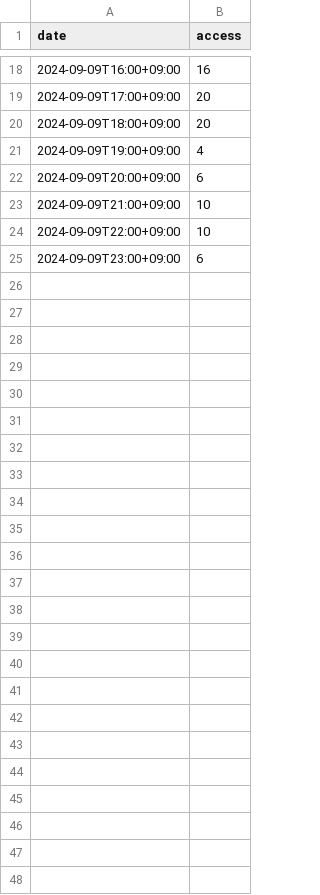
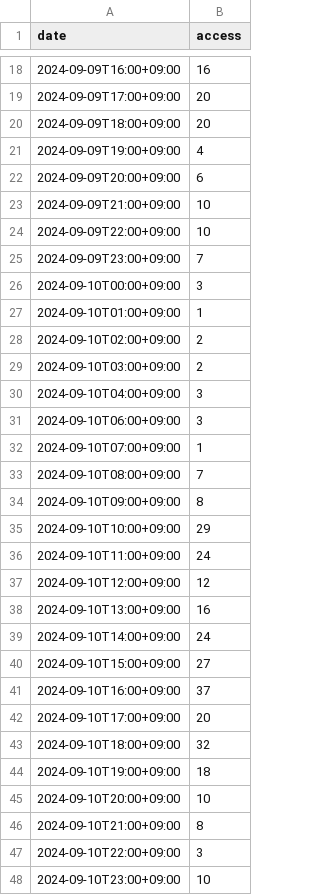
Before and after one commit to categolj/access-report, a CSV file: 2024-09-09_2024-09-15/countersByDateTime.csv, drawn as a sheet; only a part is shown, gaps mark what is left out.

```diff
--- a/2024-09-09_2024-09-15/countersByDateTime.csv
+++ b/2024-09-09_2024-09-15/countersByDateTime.csv
@@ -24,2 +24,25 @@ date,access
 2024-09-09T22:00+09:00,10
-2024-09-09T23:00+09:00,6
+2024-09-09T23:00+09:00,7
+2024-09-10T00:00+09:00,3
+2024-09-10T01:00+09:00,1
+2024-09-10T02:00+09:00,2
+2024-09-10T03:00+09:00,2
+2024-09-10T04:00+09:00,3
+2024-09-10T06:00+09:00,3
+2024-09-10T07:00+09:00,1
+2024-09-10T08:00+09:00,7
+2024-09-10T09:00+09:00,8
+2024-09-10T10:00+09:00,29
+2024-09-10T11:00+09:00,24
+2024-09-10T12:00+09:00,12
+2024-09-10T13:00+09:00,16
+2024-09-10T14:00+09:00,24
+2024-09-10T15:00+09:00,27
+2024-09-10T16:00+09:00,37
+2024-09-10T17:00+09:00,20
+2024-09-10T18:00+09:00,32
+2024-09-10T19:00+09:00,18
+2024-09-10T20:00+09:00,10
+2024-09-10T21:00+09:00,8
+2024-09-10T22:00+09:00,3
+2024-09-10T23:00+09:00,10
```
